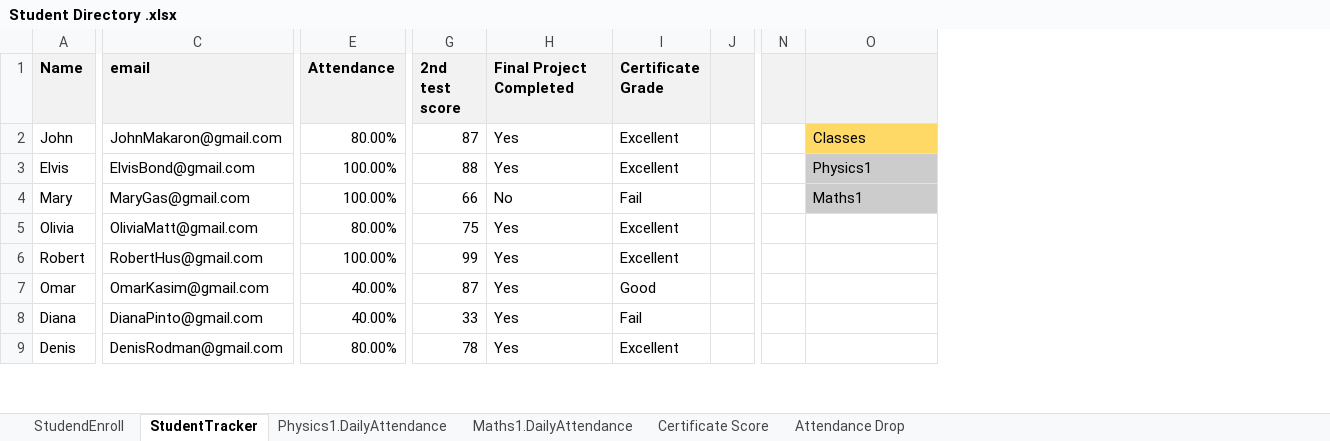
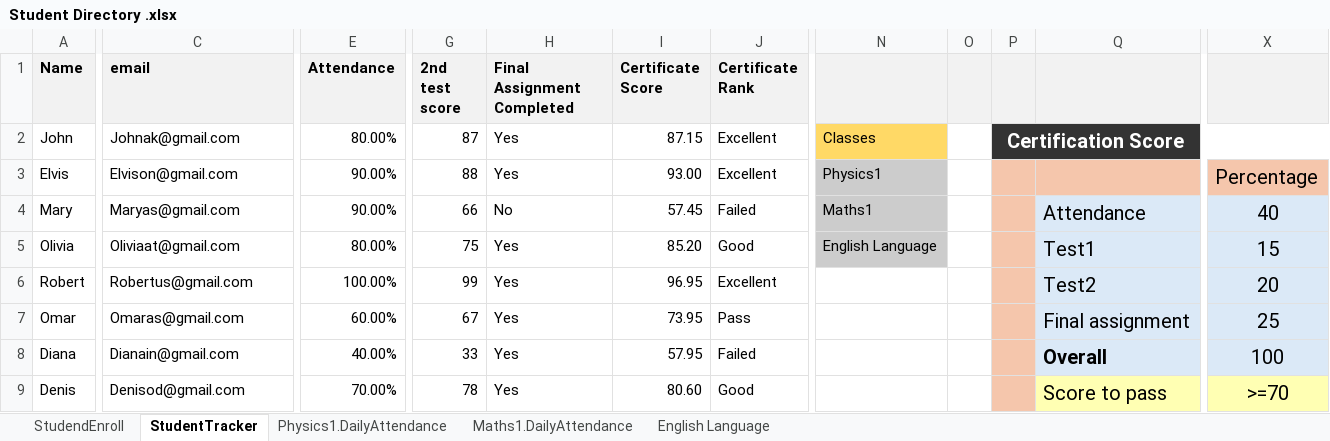
Before and after one commit to Tsaqeal/Excel-Attendance, an Excel workbook: Student Directory .xlsx, sheet StudentTracker, drawn as a sheet; only a part is shown, gaps mark what is left out; values as stored, in another font and other column widths than the file's, no borders; charts and pictures and conditional formats not drawn; removed rows and columns are numbered as before the commit, all else as after; the diff covers the shown part only; the diff names each change by its address in the sheet, - before the commit and + after, or states it on an @@ line.

```diff
--- a/Student Directory .xlsx (sheet StudentTracker)
+++ b/Student Directory .xlsx (sheet StudentTracker)
-sheet tab: Certificate Score
+sheet tab: English Language
-sheet tab: Attendance Drop
+column I (Certificate Score), rows 2-9: 87.15 | 93.00 | 57.45 | 85.20 | 96.95 | 73.95 | 57.95 | 80.60
-column J, empty
-column N, empty
+column O, empty
+column P, row 2: Certification Score
+column Q, rows 4-9: Attendance | Test1 | Test2 | Final assignment | Overall | Score to pass
+column X, rows 3-9: Percentage | 40 | 15 | 20 | 25 | 100 | >=70
-H1: Final Project Completed
+H1: Final Assignment Completed
-J1: Certificate Grade
+J1: Certificate Rank
-C2 (email): JohnMakaron@gmail.com
+C2 (email): Johnak@gmail.com
-C3 (email): ElvisBond@gmail.com
+C3 (email): Elvison@gmail.com
-E3:E4 (Attendance): 100.00%
+E3:E4 (Attendance): 90.00%
-C4 (email): MaryGas@gmail.com
+C4 (email): Maryas@gmail.com
-J4 (Certificate Rank): Fail
+J4 (Certificate Rank): Failed
-C5 (email): OliviaMatt@gmail.com
+C5 (email): Oliviaat@gmail.com
-J5 (Certificate Rank): Excellent
+J5 (Certificate Rank): Good
-N5: (empty)
+N5: English Language
-N5 fill: none
+N5 fill: #CCCCCC
-C6 (email): RobertHus@gmail.com
+C6 (email): Robertus@gmail.com
-C7 (email): OmarKasim@gmail.com
+C7 (email): Omaras@gmail.com
-E7 (Attendance): 40.00%
+E7 (Attendance): 60.00%
-G7 (2nd test score): 87
+G7 (2nd test score): 67
-J7 (Certificate Rank): Good
+J7 (Certificate Rank): Pass
-C8 (email): DianaPinto@gmail.com
+C8 (email): Dianain@gmail.com
-J8 (Certificate Rank): Fail
+J8 (Certificate Rank): Failed
-C9 (email): DenisRodman@gmail.com
+C9 (email): Denisod@gmail.com
-E9 (Attendance): 80.00%
+E9 (Attendance): 70.00%
-J9 (Certificate Rank): Excellent
+J9 (Certificate Rank): Good
```
Also changed, not shown: 17 added rows, 6 added columns and 36 edited cells elsewhere in this sheet, sheet English Language, sheet StudendEnroll, sheet Physics1.DailyAttendance, sheet Maths1.DailyAttendance, formulas that keep their value, charts or pictures, 1 other file.
